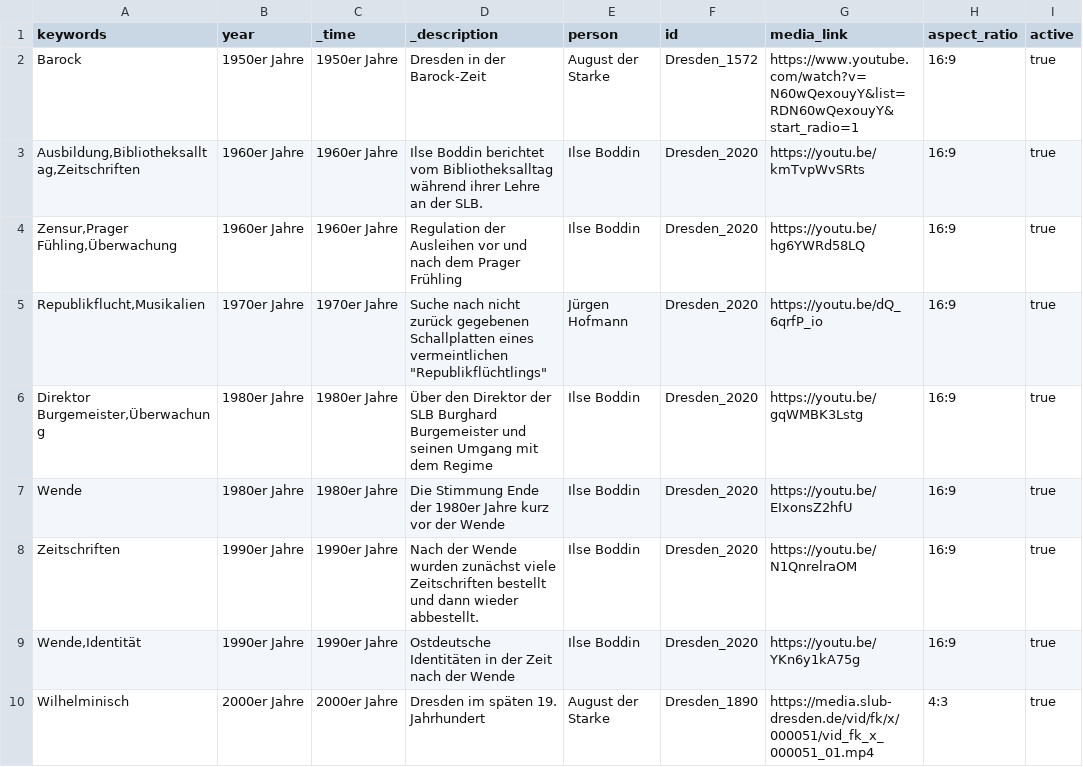
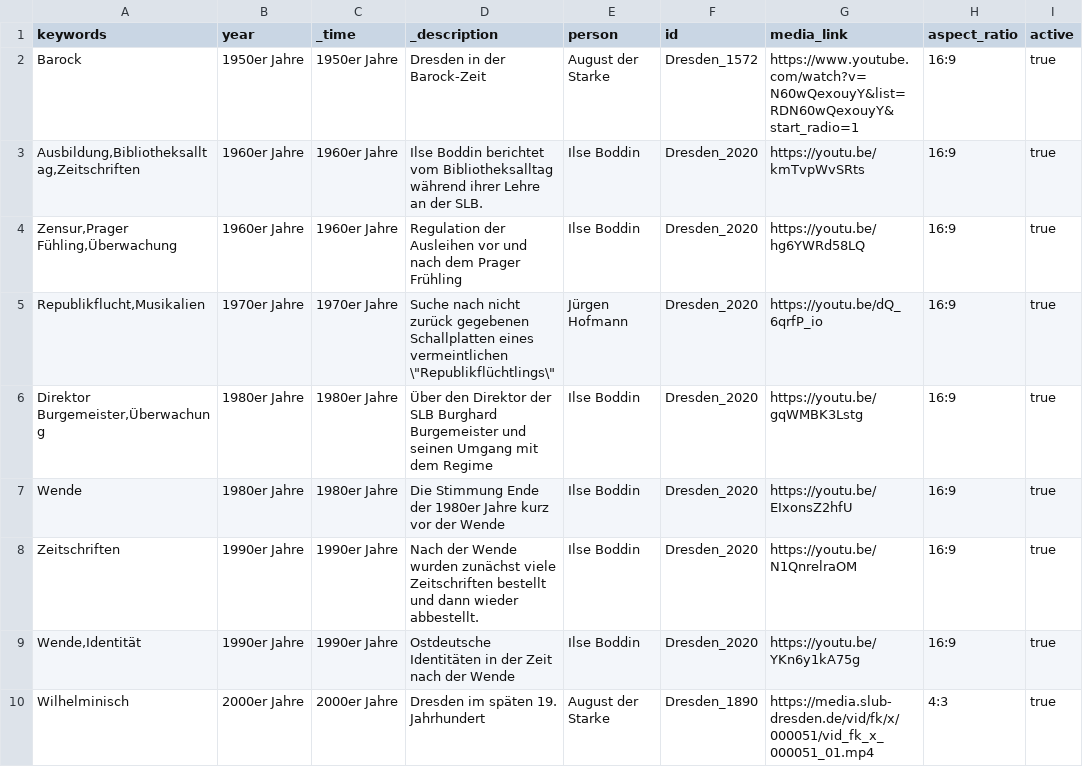
Before and after one commit to robertcornelisschuppe/vikus-viewer-dresden, a CSV file: data.csv, drawn as a sheet.

Commit message:
Update data.csv

```diff
--- a/data.csv
+++ b/data.csv
@@ -4,3 +4,3 @@ Barock,1950er Jahre,1950er Jahre,Dresden in der Barock-Zeit,August der Starke,Dr
 "Zensur,Prager Fühling,Überwachung",1960er Jahre,1960er Jahre,Regulation der Ausleihen vor und nach dem Prager Frühling,Ilse Boddin,Dresden_2020,https://youtu.be/hg6YWRd58LQ,16:9,true
-"Republikflucht,Musikalien",1970er Jahre,1970er Jahre,Suche nach nicht zurück gegebenen Schallplatten eines vermeintlichen "Republikflüchtlings",Jürgen Hofmann,Dresden_2020,https://youtu.be/dQ_6qrfP_io,16:9,true
+"Republikflucht,Musikalien",1970er Jahre,1970er Jahre,Suche nach nicht zurück gegebenen Schallplatten eines vermeintlichen \"Republikflüchtlings\",Jürgen Hofmann,Dresden_2020,https://youtu.be/dQ_6qrfP_io,16:9,true
 "Direktor Burgemeister,Überwachung",1980er Jahre,1980er Jahre, Über den Direktor der SLB Burghard Burgemeister und seinen Umgang mit dem Regime,Ilse Boddin,Dresden_2020,https://youtu.be/gqWMBK3Lstg,16:9,true
```
